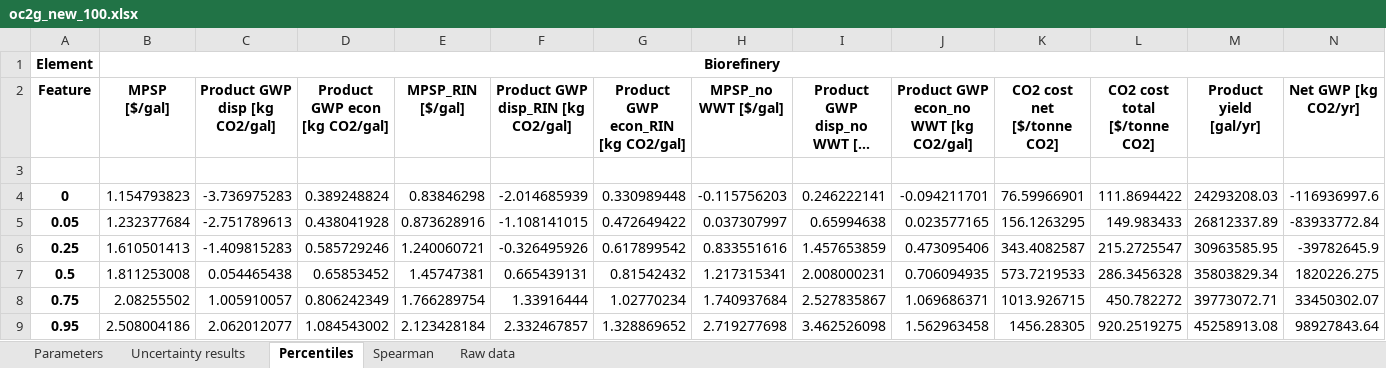
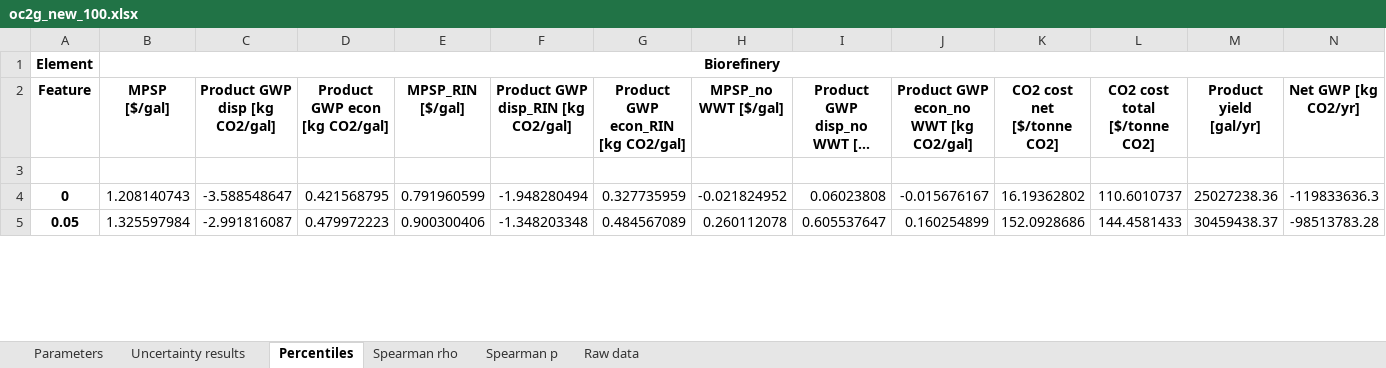
Before and after one commit to yalinli2/biorefinery-WWT-archived-results, an Excel workbook: BMPs/90/oc2g_new_100.xlsx, sheet Percentiles, drawn as a sheet; only a part is shown; long unchanged cells end in …; values as stored, in another font and other column widths than the file's, no borders; removed rows and columns are numbered as before the commit, all else as after; rows hold the shown columns only; the diff covers the shown part only; the diff names each change by its address in the sheet, - before the commit and + after, or states it on an @@ line.

```diff
--- a/BMPs/90/oc2g_new_100.xlsx (sheet Percentiles)
+++ b/BMPs/90/oc2g_new_100.xlsx (sheet Percentiles)
-sheet tab: Spearman
+sheet tab: Spearman rho
+sheet tab: Spearman p
-B4 (MPSP [$/gal]): 1.154793823
+B4 (MPSP [$/gal]): 1.208140743
-C4 (Product GWP disp [kg CO2/gal]): -3.736975283
+C4 (Product GWP disp [kg CO2/gal]): -3.588548647
-D4 (Product GWP econ [kg CO2/gal]): 0.389248824
+D4 (Product GWP econ [kg CO2/gal]): 0.421568795
-E4 (MPSP_RIN [$/gal]): 0.83846298
+E4 (MPSP_RIN [$/gal]): 0.791960599
-F4: -2.014685939
+F4: -1.948280494
-G4: 0.330989448
+G4: 0.327735959
-H4 (MPSP_no WWT [$/gal]): -0.115756203
+H4 (MPSP_no WWT [$/gal]): -0.021824952
-I4: 0.246222141
+I4: 0.06023808
-J4: -0.094211701
+J4: -0.015676167
-K4 (CO2 cost net [$/tonne CO2]): 76.59966901
+K4 (CO2 cost net [$/tonne CO2]): 16.19362802
-L4 (CO2 cost total [$/tonne CO2]): 111.8694422
+L4 (CO2 cost total [$/tonne CO2]): 110.6010737
-M4 (Product yield [gal/yr]): 24293208.03
+M4 (Product yield [gal/yr]): 25027238.36
-N4 (Net GWP [kg CO2/yr]): -116936997.6
+N4 (Net GWP [kg CO2/yr]): -119833636.3
-B5 (MPSP [$/gal]): 1.232377684
+B5 (MPSP [$/gal]): 1.325597984
-C5 (Product GWP disp [kg CO2/gal]): -2.751789613
+C5 (Product GWP disp [kg CO2/gal]): -2.991816087
-D5 (Product GWP econ [kg CO2/gal]): 0.438041928
+D5 (Product GWP econ [kg CO2/gal]): 0.479972223
-E5 (MPSP_RIN [$/gal]): 0.873628916
+E5 (MPSP_RIN [$/gal]): 0.900300406
-F5: -1.108141015
+F5: -1.348203348
-G5: 0.472649422
+G5: 0.484567089
-H5 (MPSP_no WWT [$/gal]): 0.037307997
+H5 (MPSP_no WWT [$/gal]): 0.260112078
-I5: 0.65994638
+I5: 0.605537647
-J5: 0.023577165
+J5: 0.160254899
-K5 (CO2 cost net [$/tonne CO2]): 156.1263295
+K5 (CO2 cost net [$/tonne CO2]): 152.0928686
-L5 (CO2 cost total [$/tonne CO2]): 149.983433
+L5 (CO2 cost total [$/tonne CO2]): 144.4581433
-M5 (Product yield [gal/yr]): 26812337.89
+M5 (Product yield [gal/yr]): 30459438.37
-N5 (Net GWP [kg CO2/yr]): -83933772.84
+N5 (Net GWP [kg CO2/yr]): -98513783.28
-row 6: 0.25 | 1.610501413 | -1.409815283 | 0.585729246 | 1.240060721 | -0.326495926 | 0.617899542 | 0.833551616 | 1.457653859 | 0.473095406 | 343.4082587 | 215.2725547 | 30963585.95 | -39782645.9
-row 7: 0.5 | 1.811253008 | 0.054465438 | 0.65853452 | 1.45747381 | 0.665439131 | 0.81542432 | 1.217315341 | 2.008000231 | 0.706094935 | 573.7219533 | 286.3456328 | 35803829.34 | 1820226.275
-row 8: 0.75 | 2.08255502 | 1.005910057 | 0.806242349 | 1.766289754 | 1.33916444 | 1.02770234 | 1.740937684 | 2.527835867 | 1.069686371 | 1013.926715 | 450.782272 | 39773072.71 | 33450302.07
-row 9: 0.95 | 2.508004186 | 2.062012077 | 1.084543002 | 2.123428184 | 2.332467857 | 1.328869652 | 2.719277698 | 3.462526098 | 1.562963458 | 1456.28305 | 920.2519275 | 45258913.08 | 98927843.64
```
Also changed, not shown: 5 added rows, 1 removed row and 60 edited cells elsewhere in this sheet, sheet Raw data, sheet Parameters, sheet Uncertainty results, sheet Spearman rho, BMPs/50/oc2g_new_100.xlsx, BMPs/60/oc2g_new_100.xlsx, 6 other files.
